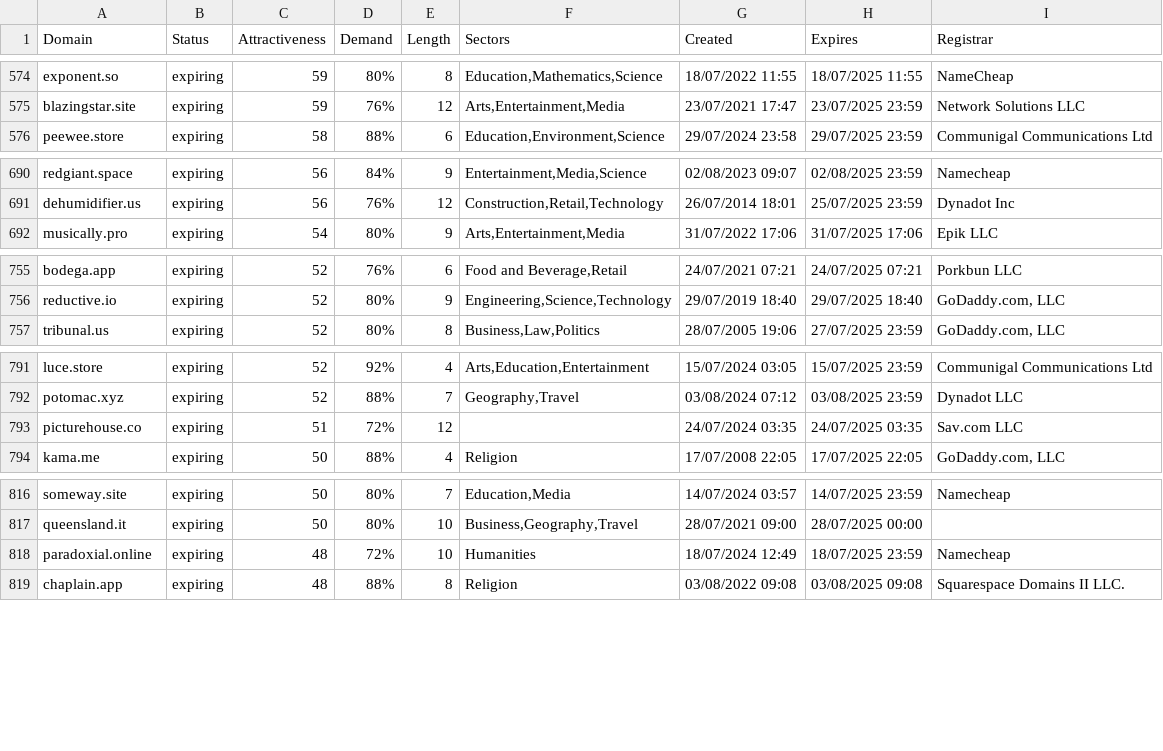
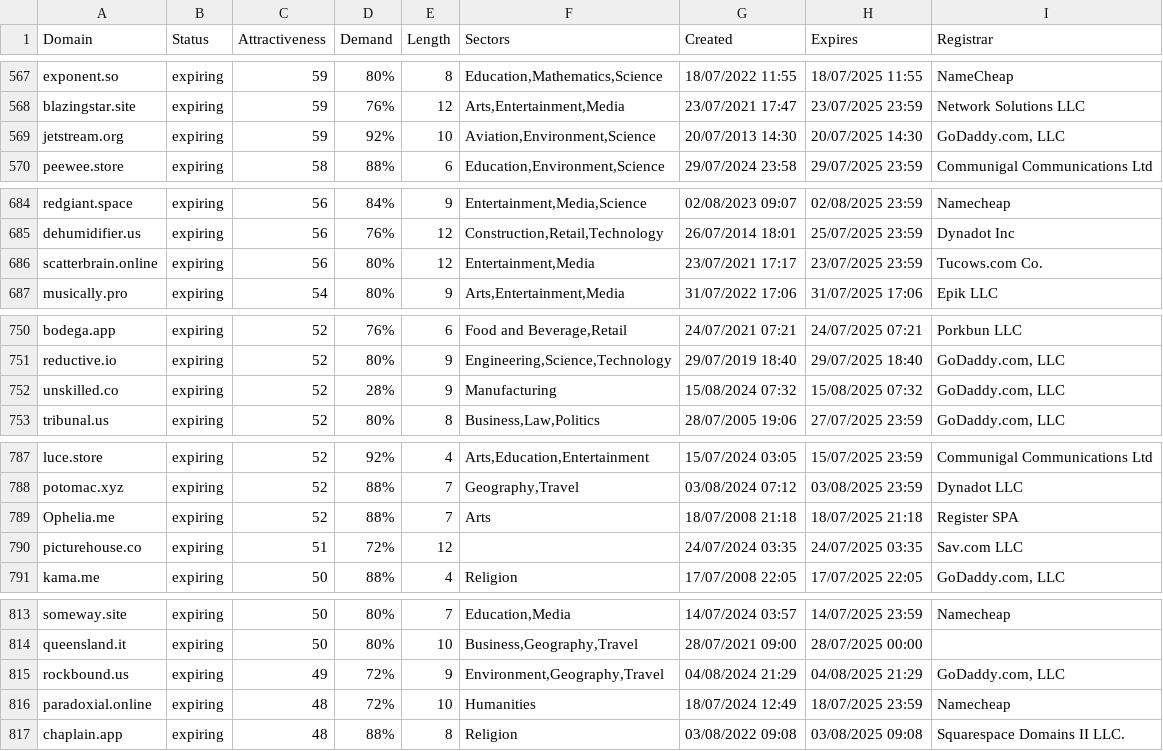
Before and after one commit to UniqueDomains/expiring-oneword-domains, a CSV file: expiring.csv, drawn as a sheet; only a part is shown, gaps mark what is left out; the diff covers the shown part only; the diff names each change by its address in the sheet, - before the commit and + after, or states it on an @@ line.

```diff
--- a/expiring.csv
+++ b/expiring.csv
+row 569: jetstream.org | expiring | 59 | 92% | 10 | Aviation,Environment,Science | 20/07/2013 14:30 | 20/07/2025 14:30 | GoDaddy.com, LLC
+row 686: scatterbrain.online | expiring | 56 | 80% | 12 | Entertainment,Media | 23/07/2021 17:17 | 23/07/2025 23:59 | Tucows.com Co.
+row 752: unskilled.co | expiring | 52 | 28% | 9 | Manufacturing | 15/08/2024 07:32 | 15/08/2025 07:32 | GoDaddy.com, LLC
+row 789: Ophelia.me | expiring | 52 | 88% | 7 | Arts | 18/07/2008 21:18 | 18/07/2025 21:18 | Register SPA
+row 815: rockbound.us | expiring | 49 | 72% | 9 | Environment,Geography,Travel | 04/08/2024 21:29 | 04/08/2025 21:29 | GoDaddy.com, LLC
```
Also changed, not shown: 4 added rows, 9 removed rows and 1 edited cell elsewhere in this file, 2 other files.
